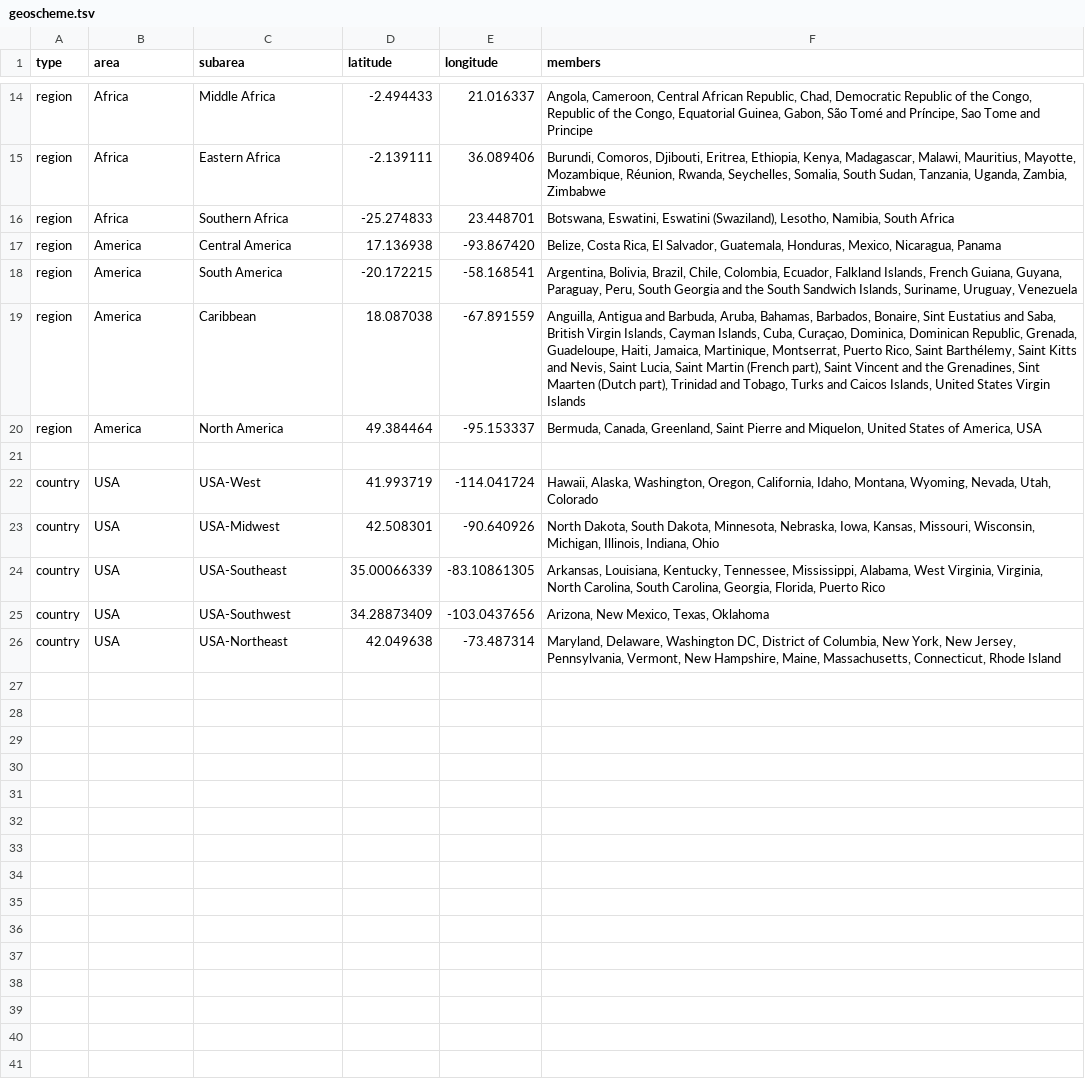
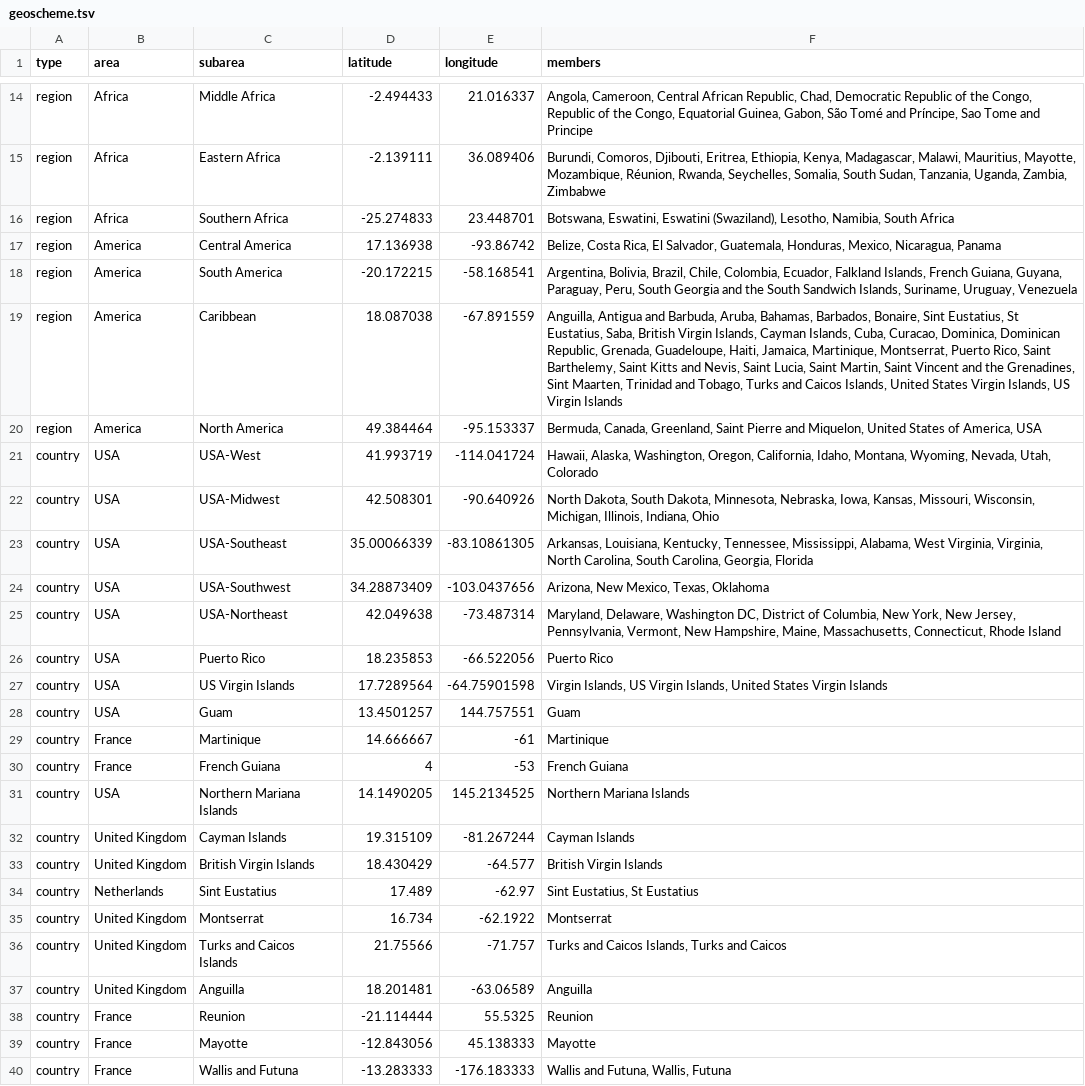
Before and after one commit to grubaughlab/ncov, a TSV file: config/geoscheme.tsv, drawn as a sheet; only a part is shown, gaps mark what is left out.

Commit message:
Caribbean build
Updating files to add 'Caribbean' build functionality (snakefile, filter_metadata, apply_geoscheme, apply_colour_scheme, geoscheme.tsv, and cache_coordinates.tsv)

```diff
--- a/config/geoscheme.tsv
+++ b/config/geoscheme.tsv
@@ -16,11 +16,25 @@ region	Africa	Eastern Africa	-2.139111	36.089406	Burundi, Comoros, Djibouti, Eri
 region	Africa	Southern Africa	-25.274833	23.448701	Botswana, Eswatini, Eswatini (Swaziland), Lesotho, Namibia, South Africa
-region	America	Central America	17.136938	-93.867420	Belize, Costa Rica, El Salvador, Guatemala, Honduras, Mexico, Nicaragua, Panama
+region	America	Central America	17.136938	-93.86742	Belize, Costa Rica, El Salvador, Guatemala, Honduras, Mexico, Nicaragua, Panama
 region	America	South America	-20.172215	-58.168541	Argentina, Bolivia, Brazil, Chile, Colombia, Ecuador, Falkland Islands, French Guiana, Guyana, Paraguay, Peru, South Georgia and the South Sandwich Islands, Suriname, Uruguay, Venezuela
-region	America	Caribbean	18.087038	-67.891559	Anguilla, Antigua and Barbuda, Aruba, Bahamas, Barbados, Bonaire, Sint Eustatius and Saba, British Virgin Islands, Cayman Islands, Cuba, Curaçao, Dominica, Dominican Republic, Grenada, Guadeloupe, Haiti, Jamaica, Martinique, Montserrat, Puerto Rico, Saint Barthélemy, Saint Kitts and Nevis, Saint Lucia, Saint Martin (French part), Saint Vincent and the Grenadines, Sint Maarten (Dutch part), Trinidad and Tobago, Turks and Caicos Islands, United States Virgin Islands
+region	America	Caribbean	18.087038	-67.891559	Anguilla, Antigua and Barbuda, Aruba, Bahamas, Barbados, Bonaire, Sint Eustatius, St Eustatius, Saba, British Virgin Islands, Cayman Islands, Cuba, Curacao, Dominica, Dominican Republic, Grenada, Guadeloupe, Haiti, Jamaica, Martinique, Montserrat, Puerto Rico, Saint Barthelemy, Saint Kitts and Nevis, Saint Lucia, Saint Martin, Saint Vincent and the Grenadines, Sint Maarten, Trinidad and Tobago, Turks and Caicos Islands, United States Virgin Islands, US Virgin Islands
 region	America	North America	49.384464	-95.153337	Bermuda, Canada, Greenland, Saint Pierre and Miquelon, United States of America, USA
-
 country	USA	USA-West	41.993719	-114.041724	Hawaii, Alaska, Washington, Oregon, California, Idaho, Montana, Wyoming, Nevada, Utah, Colorado
 country	USA	USA-Midwest	42.508301	-90.640926	North Dakota, South Dakota, Minnesota, Nebraska, Iowa, Kansas, Missouri, Wisconsin, Michigan, Illinois, Indiana, Ohio
-country	USA	USA-Southeast	35.00066339	-83.10861305	Arkansas, Louisiana, Kentucky, Tennessee, Mississippi, Alabama, West Virginia, Virginia, North Carolina, South Carolina, Georgia, Florida, Puerto Rico
+country	USA	USA-Southeast	35.00066339	-83.10861305	Arkansas, Louisiana, Kentucky, Tennessee, Mississippi, Alabama, West Virginia, Virginia, North Carolina, South Carolina, Georgia, Florida
 country	USA	USA-Southwest	34.28873409	-103.0437656	Arizona, New Mexico, Texas, Oklahoma
 country	USA	USA-Northeast	42.049638	-73.487314	Maryland, Delaware, Washington DC, District of Columbia, New York, New Jersey, Pennsylvania, Vermont, New Hampshire, Maine, Massachusetts, Connecticut, Rhode Island
+country	USA	Puerto Rico	18.235853	-66.522056	Puerto Rico
+country	USA	US Virgin Islands	17.7289564	-64.75901598	Virgin Islands, US Virgin Islands, United States Virgin Islands
+country	USA	Guam	13.4501257	144.757551	Guam
+country	France	Martinique	14.666667	-61	Martinique
+country	France	French Guiana	4	-53	French Guiana
+country	USA	Northern Mariana Islands	14.1490205	145.2134525	Northern Mariana Islands
+country	United Kingdom	Cayman Islands	19.315109	-81.267244	Cayman Islands
+country	United Kingdom	British Virgin Islands	18.430429	-64.577	British Virgin Islands
+country	Netherlands	Sint Eustatius	17.489	-62.97	Sint Eustatius, St Eustatius
+country	United Kingdom	Montserrat	16.734	-62.1922	Montserrat
+country	United Kingdom	Turks and Caicos Islands	21.75566	-71.757	Turks and Caicos Islands, Turks and Caicos
+country	United Kingdom	Anguilla	18.201481	-63.06589	Anguilla
+country	France	Reunion	-21.114444	55.5325	Reunion
+country	France	Mayotte	-12.843056	45.138333	Mayotte
+country	France	Wallis and Futuna	-13.283333	-176.183333	Wallis and Futuna, Wallis, Futuna
```
Also changed, not shown: 5 other files.
